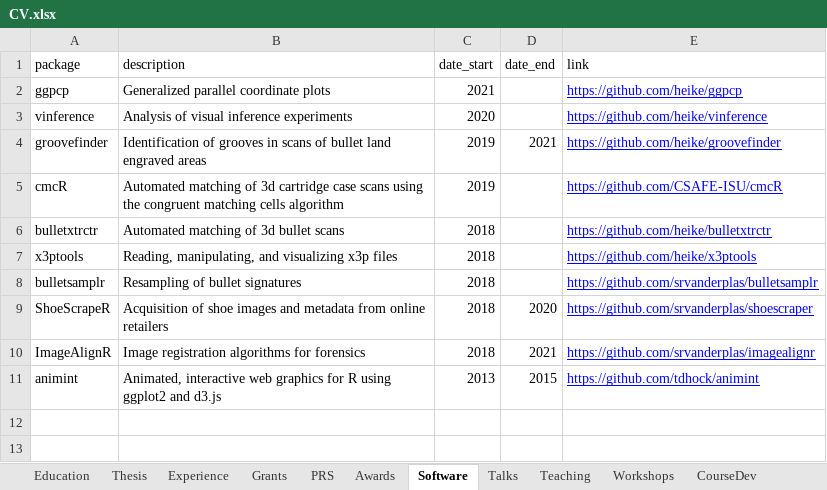
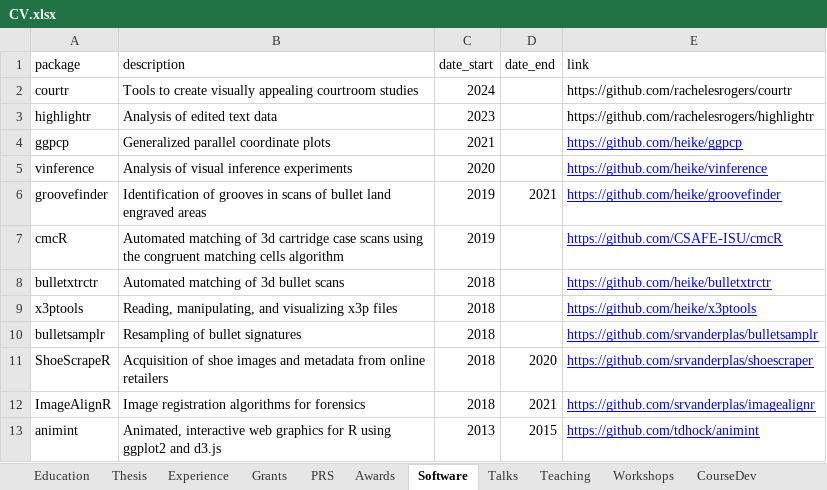
Before and after one commit to srvanderplas/cv-data, an Excel workbook: CV.xlsx, sheet Software, drawn as a sheet; values as stored, in another font and other column widths than the file's, no borders; the diff names each change by its address in the sheet, - before the commit and + after, or states it on an @@ line.

Commit message:
update CV data

```diff
--- a/CV.xlsx (sheet Software)
+++ b/CV.xlsx (sheet Software)
+row 2: courtr | Tools to create visually appealing courtroom studies | 2024 |  | https://github.com/rachelesrogers/courtr
+row 3: highlightr | Analysis of edited text data | 2023 |  | https://github.com/rachelesrogers/highlightr
```
Also changed, not shown: sheet Talks, sheet Teaching, sheet Grants, sheet Experience, sheet Workshops, sheet Service, 2 more sheets, 1 other file.
